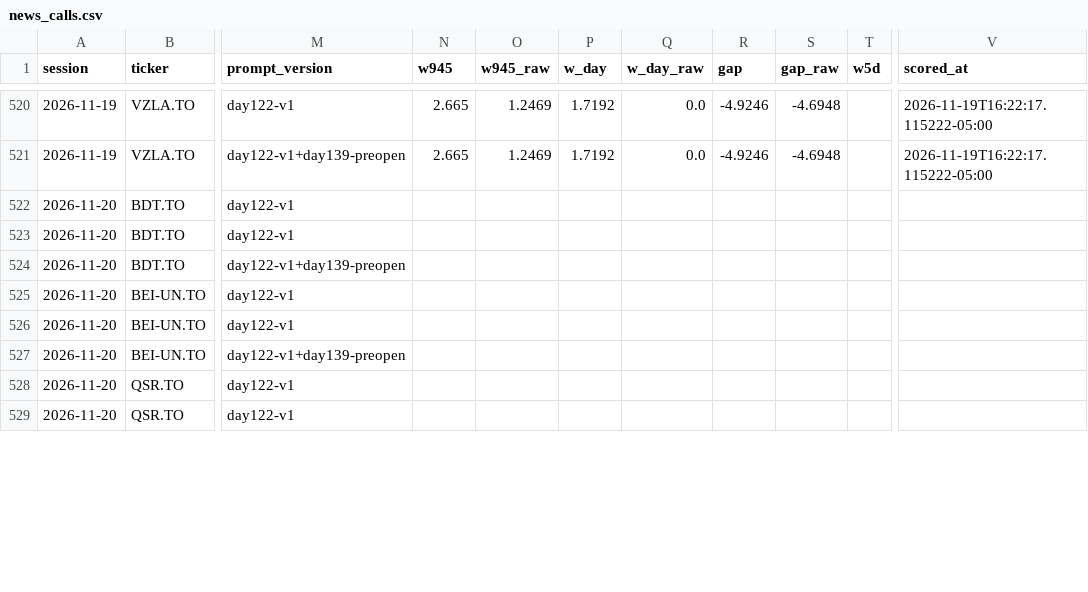
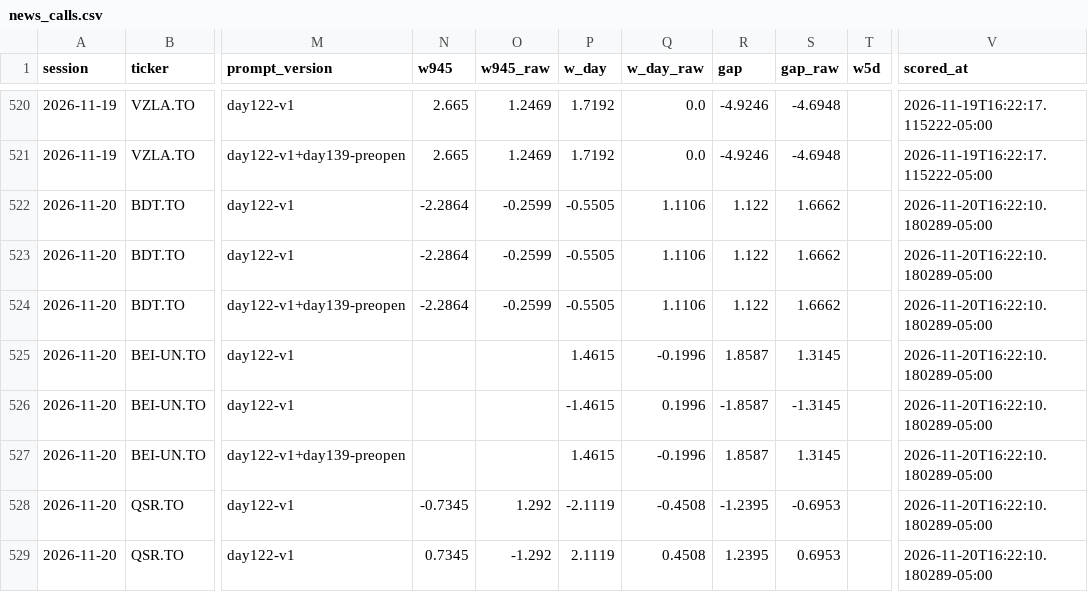
Before and after one commit to rufatb/RB, a CSV file: data/news_calls.csv, drawn as a sheet; only a part is shown, gaps mark what is left out; the diff covers the shown part only; the diff names each change by its address in the sheet, - before the commit and + after, or states it on an @@ line.

```diff
--- a/data/news_calls.csv
+++ b/data/news_calls.csv
-N522:N524 (w945): (empty)
+N522:N524 (w945): -2.2864
-O522:O524 (w945_raw): (empty)
+O522:O524 (w945_raw): -0.2599
-P522:P524 (w_day): (empty)
+P522:P524 (w_day): -0.5505
-Q522:Q524 (w_day_raw): (empty)
+Q522:Q524 (w_day_raw): 1.1106
-R522:R524 (gap): (empty)
+R522:R524 (gap): 1.122
-S522:S524 (gap_raw): (empty)
+S522:S524 (gap_raw): 1.6662
-V522:V529 (scored_at): (empty)
+V522:V529 (scored_at): 2026-11-20T16:22:10.180289-05:00
-P525 (w_day): (empty)
+P525 (w_day): 1.4615
-Q525 (w_day_raw): (empty)
+Q525 (w_day_raw): -0.1996
-R525 (gap): (empty)
+R525 (gap): 1.8587
-S525 (gap_raw): (empty)
+S525 (gap_raw): 1.3145
-P526 (w_day): (empty)
+P526 (w_day): -1.4615
-Q526 (w_day_raw): (empty)
+Q526 (w_day_raw): 0.1996
-R526 (gap): (empty)
+R526 (gap): -1.8587
-S526 (gap_raw): (empty)
+S526 (gap_raw): -1.3145
-P527 (w_day): (empty)
+P527 (w_day): 1.4615
-Q527 (w_day_raw): (empty)
+Q527 (w_day_raw): -0.1996
-R527 (gap): (empty)
+R527 (gap): 1.8587
-S527 (gap_raw): (empty)
+S527 (gap_raw): 1.3145
-N528 (w945): (empty)
+N528 (w945): -0.7345
-O528 (w945_raw): (empty)
+O528 (w945_raw): 1.292
-P528 (w_day): (empty)
+P528 (w_day): -2.1119
-Q528 (w_day_raw): (empty)
+Q528 (w_day_raw): -0.4508
-R528 (gap): (empty)
+R528 (gap): -1.2395
-S528 (gap_raw): (empty)
+S528 (gap_raw): -0.6953
-N529 (w945): (empty)
+N529 (w945): 0.7345
-O529 (w945_raw): (empty)
+O529 (w945_raw): -1.292
-P529 (w_day): (empty)
+P529 (w_day): 2.1119
-Q529 (w_day_raw): (empty)
+Q529 (w_day_raw): 0.4508
-R529 (gap): (empty)
+R529 (gap): 1.2395
-S529 (gap_raw): (empty)
+S529 (gap_raw): 0.6953
```
Also changed, not shown: 43 edited cells elsewhere in this file, data/event_calls.csv, data/model_picks.csv, 7 other files.
